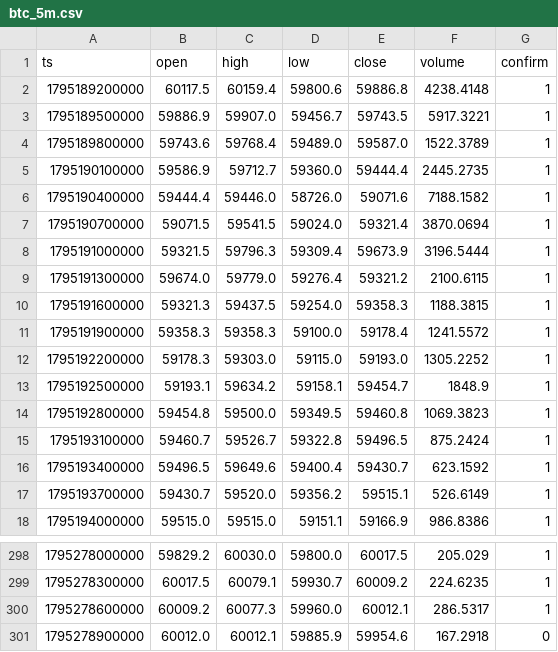
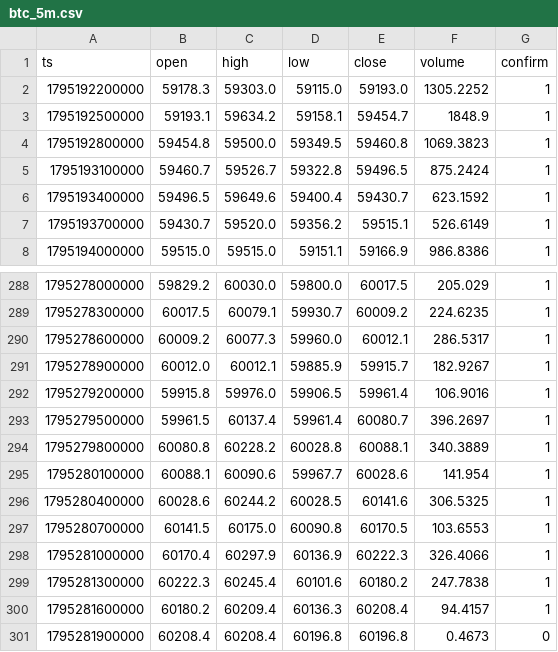
Before and after one commit to nguynquangdng12-sys/btc-data, a CSV file: data/btc_5m.csv, drawn as a sheet; only a part is shown, gaps mark what is left out.

```diff
--- a/data/btc_5m.csv
+++ b/data/btc_5m.csv
@@ -1,12 +1,2 @@
 ts,open,high,low,close,volume,confirm
-1795189200000,60117.5,60159.4,59800.6,59886.8,4238.4148,1
-1795189500000,59886.9,59907.0,59456.7,59743.5,5917.3221,1
-1795189800000,59743.6,59768.4,59489.0,59587.0,1522.3789,1
-1795190100000,59586.9,59712.7,59360.0,59444.4,2445.2735,1
-1795190400000,59444.4,59446.0,58726.0,59071.6,7188.1582,1
-1795190700000,59071.5,59541.5,59024.0,59321.4,3870.0694,1
-1795191000000,59321.5,59796.3,59309.4,59673.9,3196.5444,1
-1795191300000,59674.0,59779.0,59276.4,59321.2,2100.6115,1
-1795191600000,59321.3,59437.5,59254.0,59358.3,1188.3815,1
-1795191900000,59358.3,59358.3,59100.0,59178.4,1241.5572,1
 1795192200000,59178.3,59303.0,59115.0,59193.0,1305.2252,1
@@ -300,2 +290,12 @@ ts,open,high,low,close,volume,confirm
 1795278600000,60009.2,60077.3,59960.0,60012.1,286.5317,1
-1795278900000,60012.0,60012.1,59885.9,59954.6,167.2918,0
+1795278900000,60012.0,60012.1,59885.9,59915.7,182.9267,1
+1795279200000,59915.8,59976.0,59906.5,59961.4,106.9016,1
+1795279500000,59961.5,60137.4,59961.4,60080.7,396.2697,1
+1795279800000,60080.8,60228.2,60028.8,60088.1,340.3889,1
+1795280100000,60088.1,60090.6,59967.7,60028.6,141.954,1
+1795280400000,60028.6,60244.2,60028.5,60141.6,306.5325,1
+1795280700000,60141.5,60175.0,60090.8,60170.5,103.6553,1
+1795281000000,60170.4,60297.9,60136.9,60222.3,326.4066,1
+1795281300000,60222.3,60245.4,60101.6,60180.2,247.7838,1
+1795281600000,60180.2,60209.4,60136.3,60208.4,94.4157,1
+1795281900000,60208.4,60208.4,60196.8,60196.8,0.4673,0
```
Also changed, not shown: data/btc_15m.csv, data/btc_1d.csv, 3 other files.
